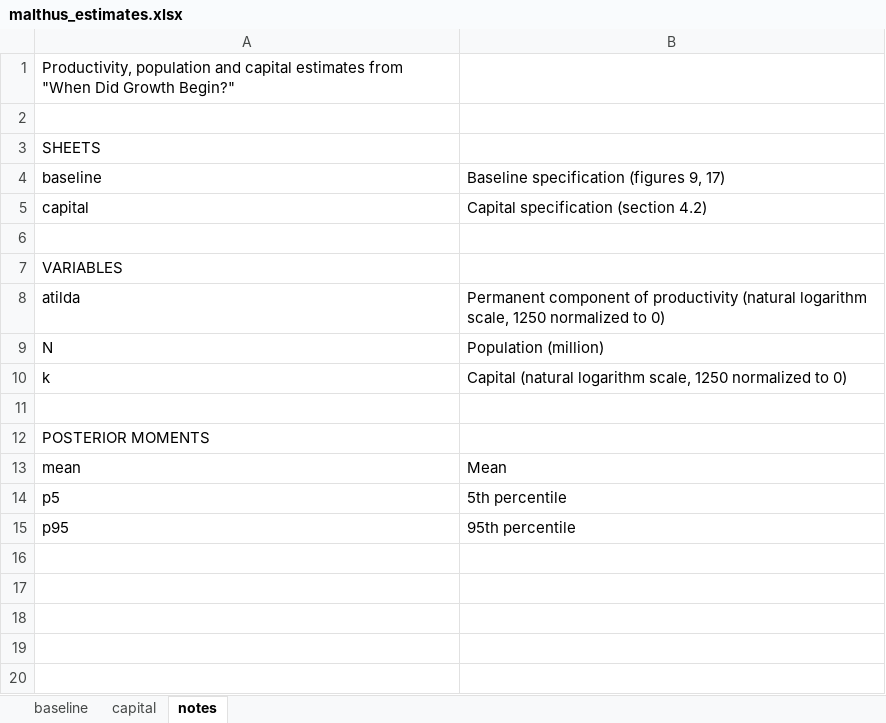
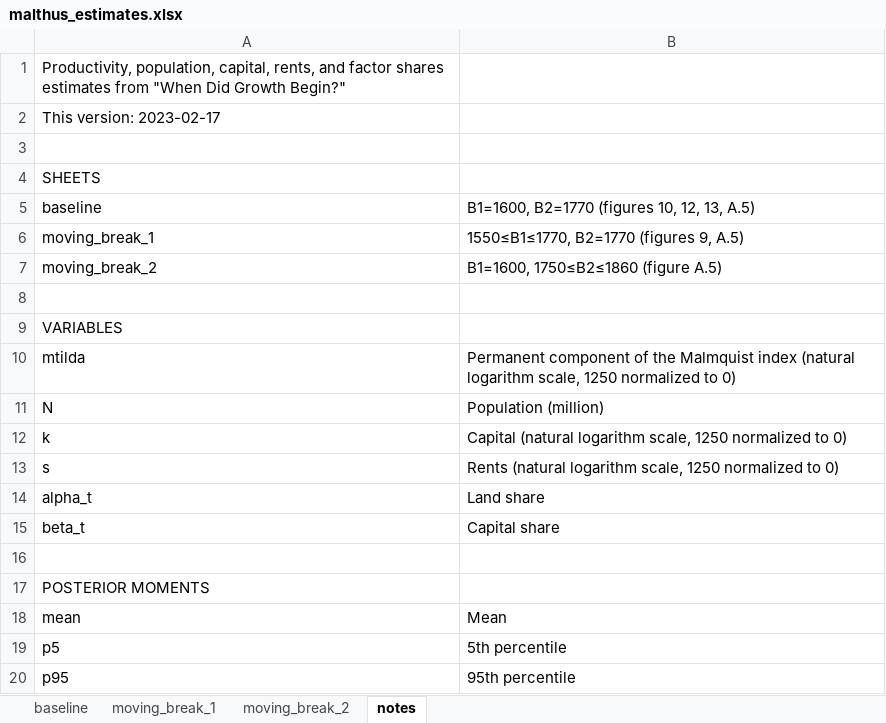
Before and after one commit to paul-bouscasse/paul-bouscasse.github.io, an Excel workbook: files/malthus_estimates.xlsx, sheet notes, drawn as a sheet; values as stored, in another font and other column widths than the file's, no borders; removed rows and columns are numbered as before the commit, all else as after; the diff names each change by its address in the sheet, - before the commit and + after, or states it on an @@ line.

Commit message:
new version of malthus paper

```diff
--- a/files/malthus_estimates.xlsx (sheet notes)
+++ b/files/malthus_estimates.xlsx (sheet notes)
-sheet tab: capital
+sheet tab: moving_break_1
+sheet tab: moving_break_2
-A1: Productivity, population and capital estimates from…
+A1: Productivity, population, capital, rents, and factor shares estimates from…
+row 2: This version: 2023-02-17
-B5: Baseline specification (figures 9, 17)
+B5: B1=1600, B2=1770 (figures 10, 12, 13, A.5)
-row 5: capital | Capital specification (section 4.2)
+row 6: moving_break_1 | 1550≤B1≤1770, B2=1770 (figures 9, A.5)
+row 7: moving_break_2 | B1=1600, 1750≤B2≤1860 (figure A.5)
-A10: atilda
+A10: mtilda
-B10: …component of productivity (natural logarithm…
+B10: …component of the Malmquist index (natural logarithm…
+row 13: s | Rents (natural logarithm scale, 1250 normalized to 0)
+row 14: alpha_t | Land share
+row 15: beta_t | Capital share
```
Also changed, not shown: sheet moving_break_1, sheet baseline, 1 other file.
